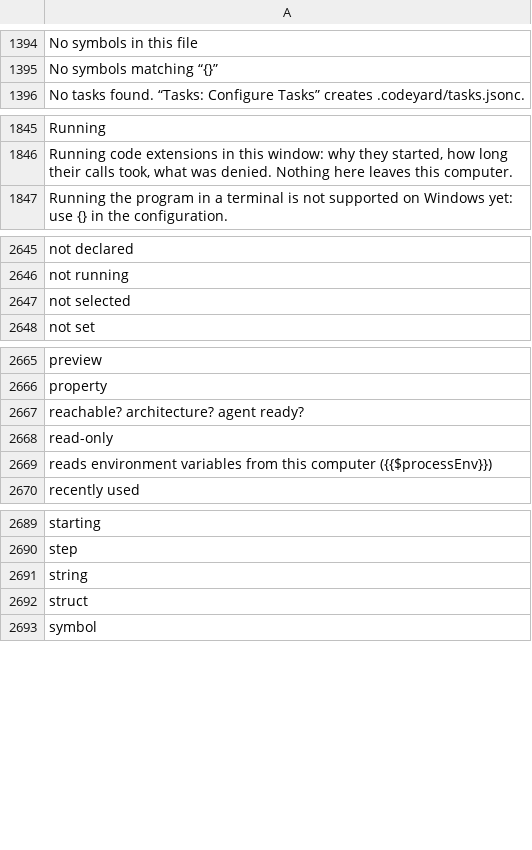
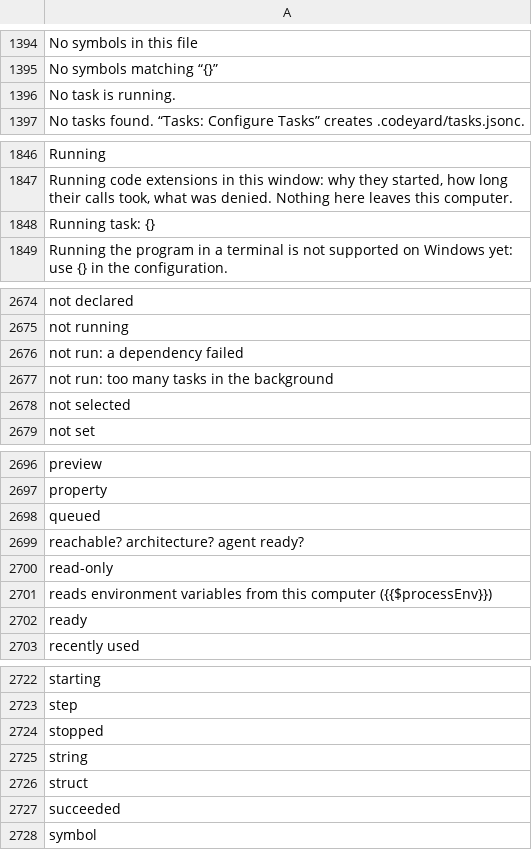
Before and after one commit to doancan/codeyard, a TSV file: crates/app/locales/template.tsv, drawn as a sheet; only a part is shown, gaps mark what is left out; the diff covers the shown part only.

```diff
--- a/crates/app/locales/template.tsv
+++ b/crates/app/locales/template.tsv
@@ -1395,2 +1395,3 @@ No symbols in this file
 No symbols matching “{}”	
+No task is running.	
 No tasks found. “Tasks: Configure Tasks” creates .codeyard/tasks.jsonc.	
@@ -1846,2 +1847,3 @@ Running
 Running code extensions in this window: why they started, how long their calls took, what was denied. Nothing here leaves this computer.	
+Running task: {}	
 Running the program in a terminal is not supported on Windows yet: use {} in the configuration.	
@@ -2646,2 +2675,4 @@ not declared
 not running	
+not run: a dependency failed	
+not run: too many tasks in the background	
 not selected	
@@ -2666,2 +2697,3 @@ preview
 property	
+queued	
 reachable? architecture? agent ready?	
@@ -2669,2 +2701,3 @@ read-only
 reads environment variables from this computer ({{$processEnv}})	
+ready	
 recently used	
@@ -2690,4 +2723,6 @@ starting
 step	
+stopped	
 string	
 struct	
+succeeded	
 symbol	
```
Also changed, not shown: 27 added rows elsewhere in this file, crates/app/locales/tr.tsv, 5 other files.
